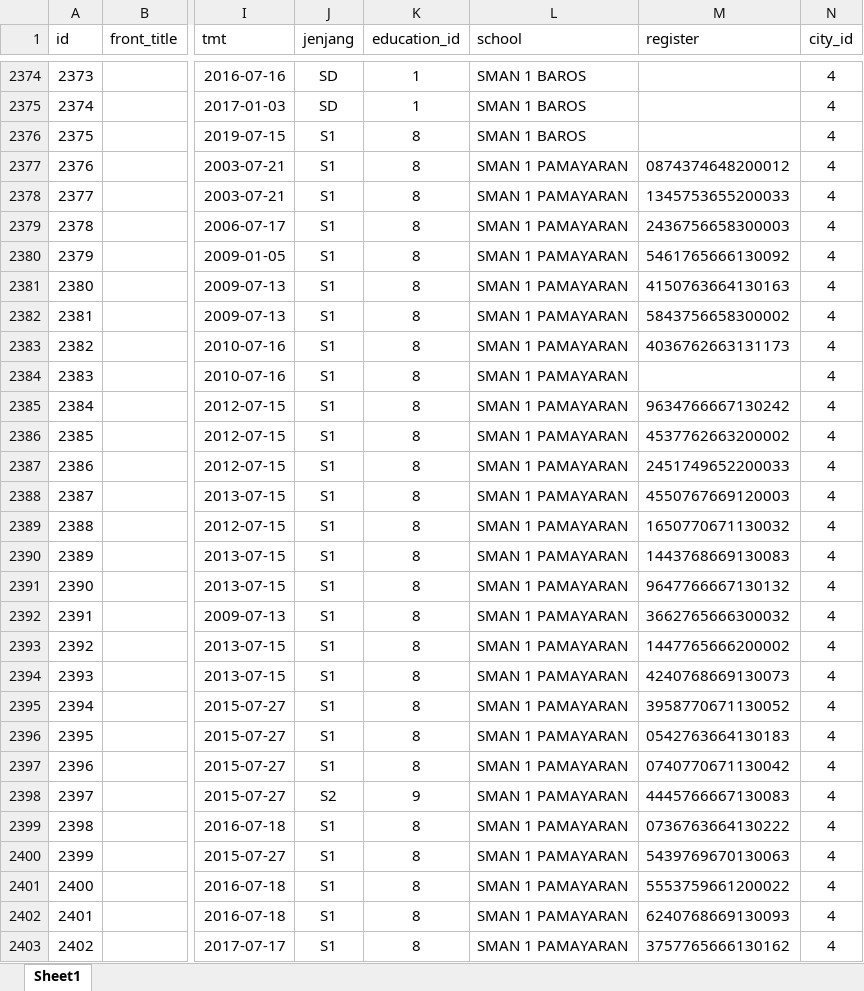
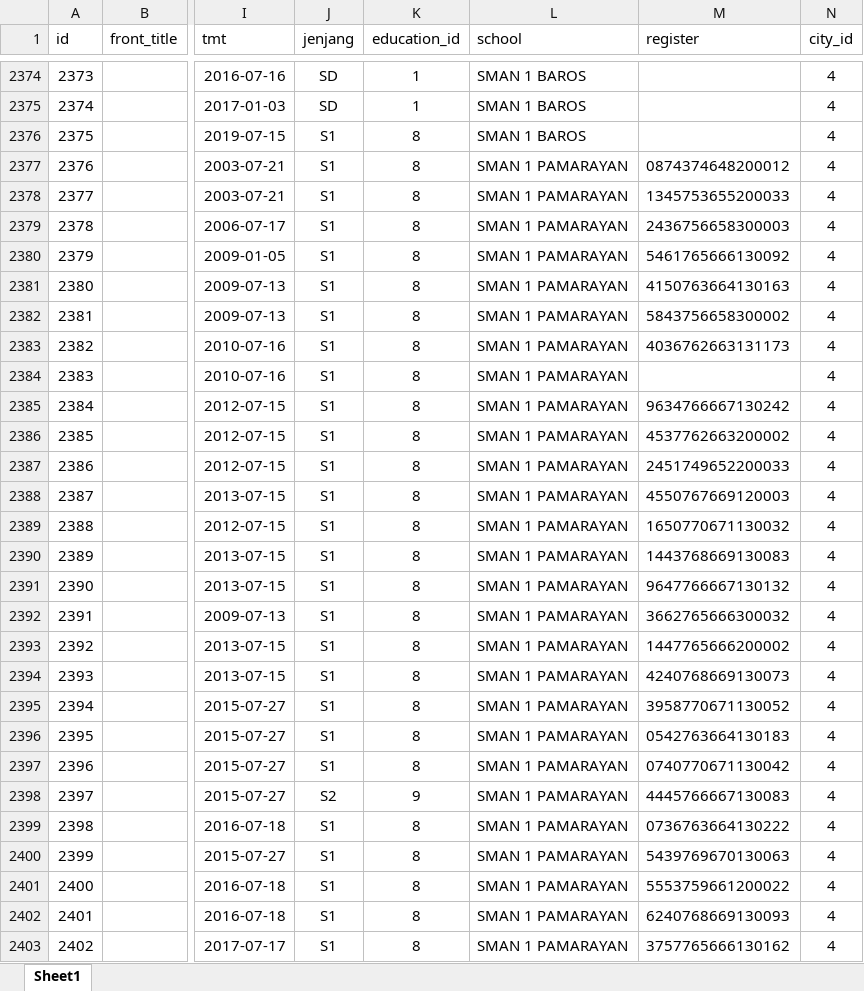
Before and after one commit to monoland/nonpns, an Excel workbook: storage/seeds/teachers.xlsx, sheet Sheet1, drawn as a sheet; only a part is shown, gaps mark what is left out; values as stored, in another font and other column widths than the file's, no borders; the diff covers the shown part only; the diff names each change by its address in the sheet, - before the commit and + after, or states it on an @@ line.

```diff
--- a/storage/seeds/teachers.xlsx (sheet Sheet1)
+++ b/storage/seeds/teachers.xlsx (sheet Sheet1)
-L2377:L2403 (school): SMAN 1 PAMAYARAN
+L2377:L2403 (school): SMAN 1 PAMARAYAN
```
Also changed, not shown: 15 edited cells elsewhere in this sheet, storage/seeds/schools.xlsx, 18 other files.
